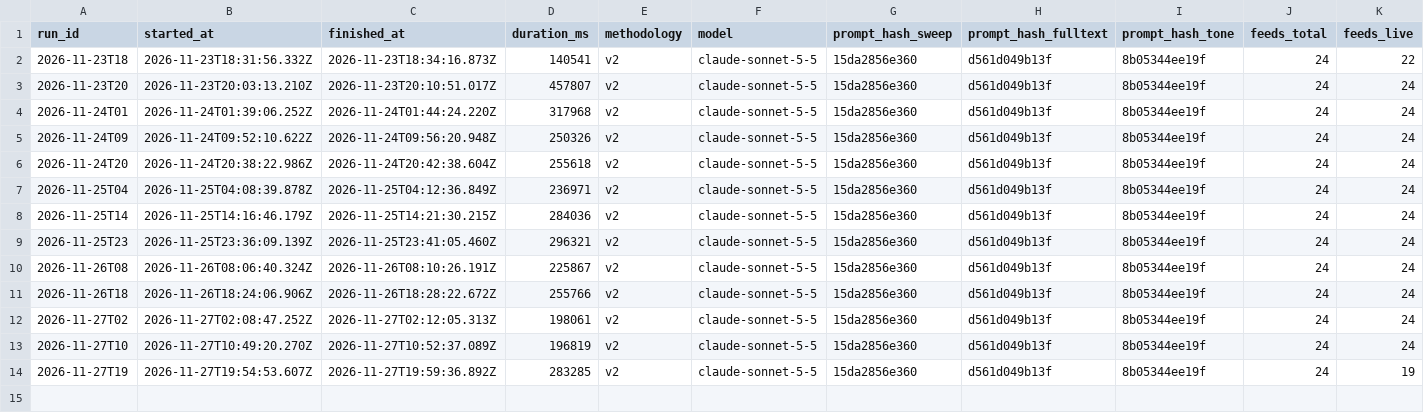
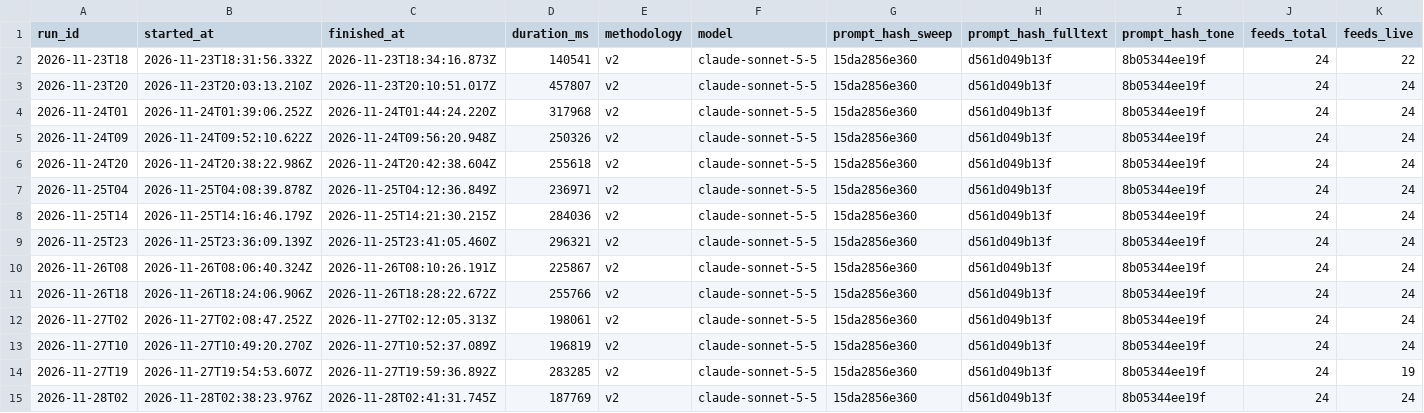
Before and after one commit to CaptainMig/SIGNAL, a CSV file: data/history.csv, drawn as a sheet; only a part is shown; rows hold the shown columns only; the diff names each change by its address in the sheet, - before the commit and + after, or states it on an @@ line.

```diff
--- a/data/history.csv
+++ b/data/history.csv
+row 15: 2026-11-28T02 | 2026-11-28T02:38:23.976Z | 2026-11-28T02:41:31.745Z | 187769 | v2 | claude-sonnet-5-5 | 15da2856e360 | d561d049b13f | 8b05344ee19f | 24 | 24
```
Also changed, not shown: data/packs/regional/history.csv, data/packs/regional/stats.csv, 7 other files.
